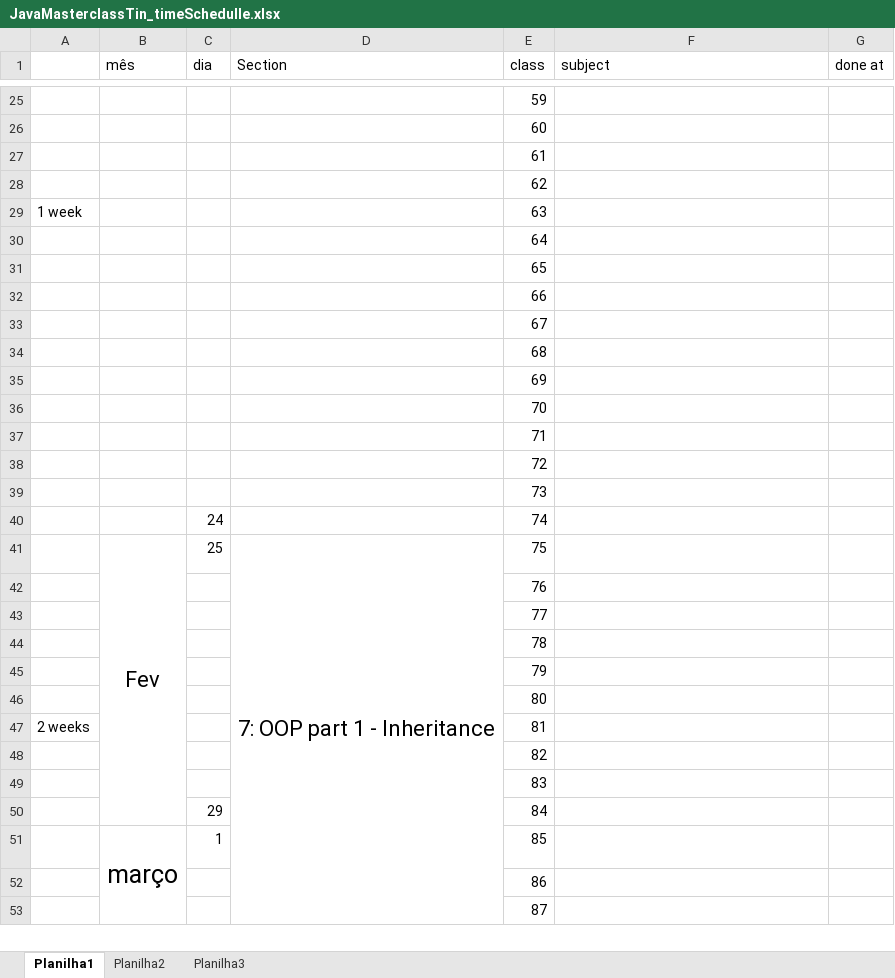
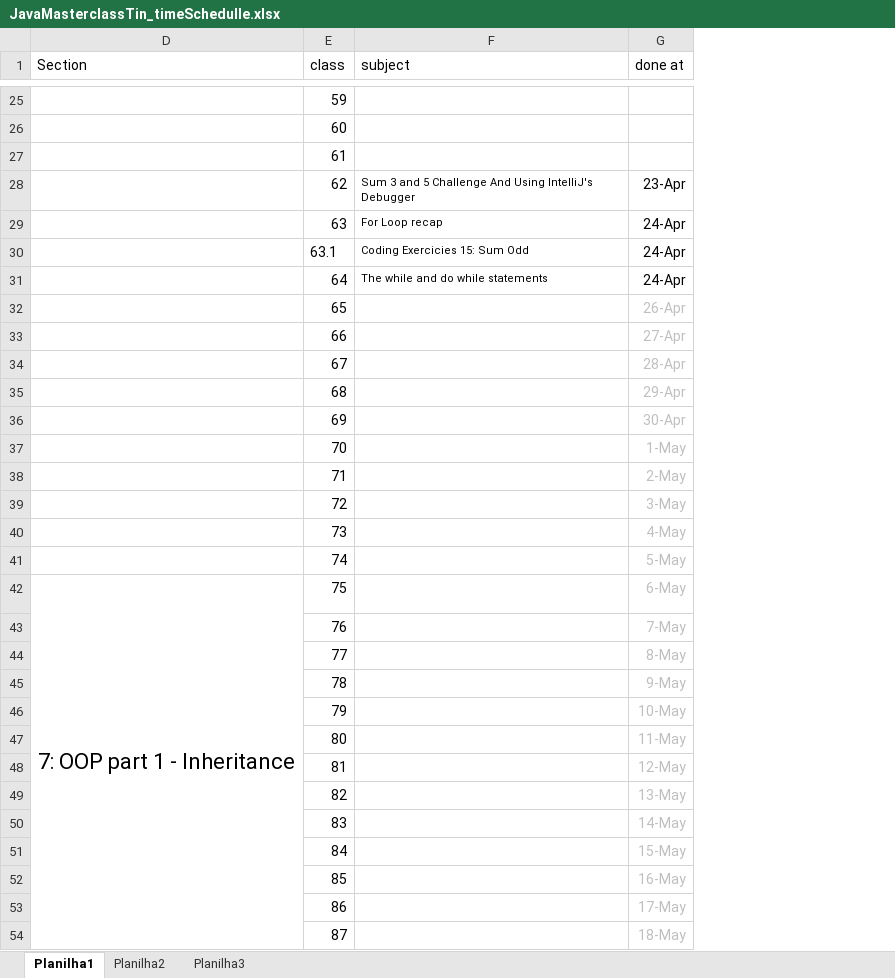
Before and after one commit to Henrique-Kriguer/Java_Tin, an Excel workbook: JavaMasterclassTin_timeSchedulle.xlsx, sheet Planilha1, drawn as a sheet; only a part is shown, gaps mark what is left out; values as stored, in another font and other column widths than the file's, no borders; removed rows and columns are numbered as before the commit, all else as after; the diff covers the shown part only; the diff names each change by its address in the sheet, - before the commit and + after, or states it on an @@ line.

Commit message:
Class64_The_While_and_Do_While_Statements

```diff
--- a/JavaMasterclassTin_timeSchedulle.xlsx (sheet Planilha1)
+++ b/JavaMasterclassTin_timeSchedulle.xlsx (sheet Planilha1)
@@ column A hidden, rows 29-47: 1 week |  |  |  |  |  |  |  |  |  |  |  |  |  |  |  |  |  | 2 weeks @@
@@ column B (mês) hidden, rows 41-51: Fev |  |  |  |  |  |  |  |  |  | março @@
@@ column C (dia) hidden, rows 40-51: 24 | 25 |  |  |  |  |  |  |  |  | 29 | 1 @@
-F28 (subject): (empty)
+F28 (subject): Sum 3 and 5 Challenge And Using IntelliJ's Debugger
-G28 (done at): (empty)
+G28 (done at): 23-Apr
-F29 (subject): (empty)
+F29 (subject): For Loop recap
-G29 (done at): (empty)
+G29 (done at): 24-Apr
+row 30:  | 63.1 | Coding Exercicies 15: Sum Odd | 24-Apr
-F31 (subject): (empty)
+F31 (subject): The while and do while statements
-G31 (done at): (empty)
+G31 (done at): 24-Apr
-G32 (done at): (empty)
+G32 (done at): 26-Apr
-G33 (done at): (empty)
+G33 (done at): 27-Apr
-G34 (done at): (empty)
+G34 (done at): 28-Apr
-G35 (done at): (empty)
+G35 (done at): 29-Apr
-G36 (done at): (empty)
+G36 (done at): 30-Apr
-G37 (done at): (empty)
+G37 (done at): 1-May
-G38 (done at): (empty)
+G38 (done at): 2-May
-G39 (done at): (empty)
+G39 (done at): 3-May
-G40 (done at): (empty)
+G40 (done at): 4-May
-G41 (done at): (empty)
+G41 (done at): 5-May
-G42 (done at): (empty)
+G42 (done at): 6-May
-G43 (done at): (empty)
+G43 (done at): 7-May
-G44 (done at): (empty)
+G44 (done at): 8-May
-G45 (done at): (empty)
+G45 (done at): 9-May
-G46 (done at): (empty)
+G46 (done at): 10-May
-G47 (done at): (empty)
+G47 (done at): 11-May
-G48 (done at): (empty)
+G48 (done at): 12-May
-G49 (done at): (empty)
+G49 (done at): 13-May
-G50 (done at): (empty)
+G50 (done at): 14-May
-G51 (done at): (empty)
+G51 (done at): 15-May
-G52 (done at): (empty)
+G52 (done at): 16-May
-G53 (done at): (empty)
+G53 (done at): 17-May
-G54 (done at): (empty)
+G54 (done at): 18-May
```
Also changed, not shown: 406 edited cells elsewhere in this sheet, 3 other files.
